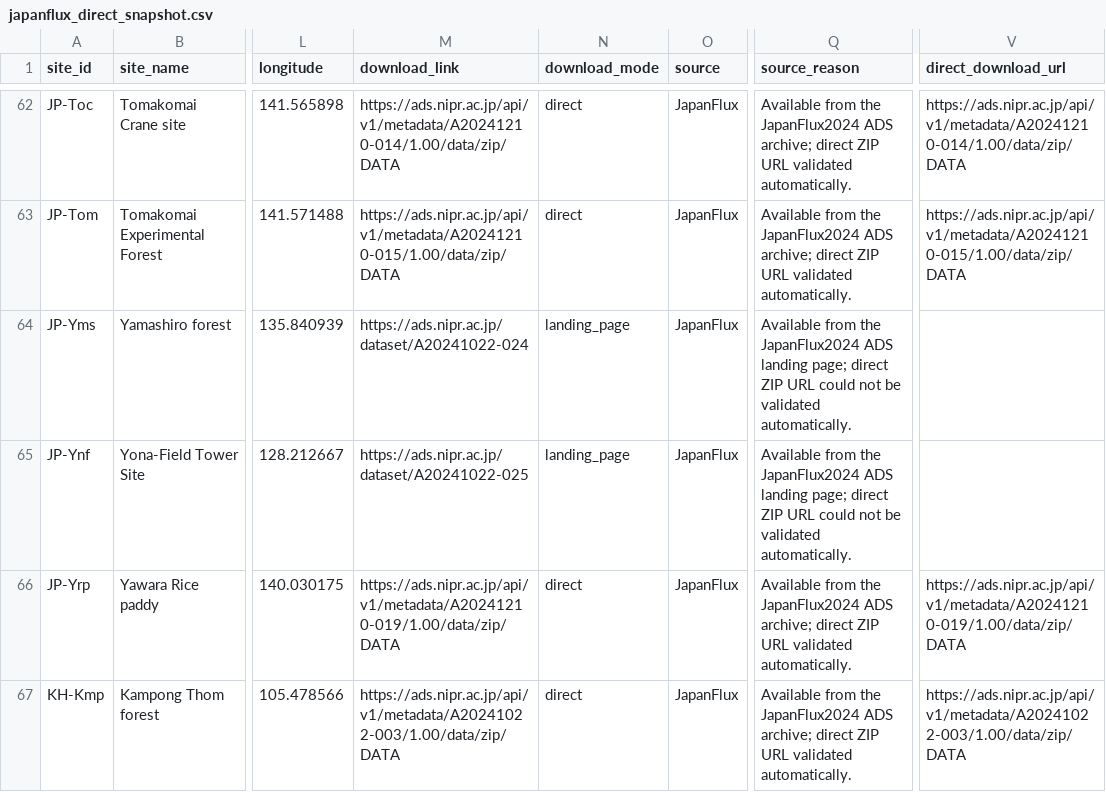
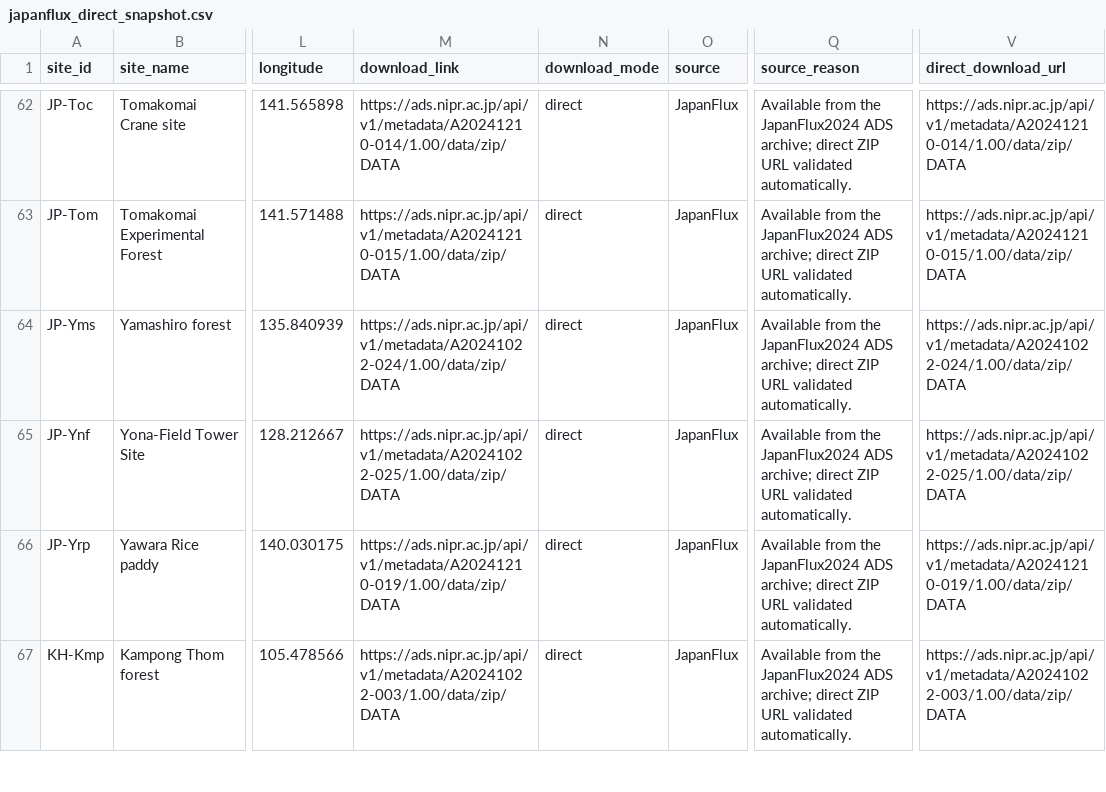
Before and after one commit to trevorkeenan/fluxnet-data-explorer, a CSV file: assets/japanflux_direct_snapshot.csv, drawn as a sheet; only a part is shown, gaps mark what is left out; the diff names each change by its address in the sheet, - before the commit and + after, or states it on an @@ line.

Commit message:
fix data last updated issue

```diff
--- a/assets/japanflux_direct_snapshot.csv
+++ b/assets/japanflux_direct_snapshot.csv
-M64 (download_link): https://ads.nipr.ac.jp/dataset/A20241022-024
+M64 (download_link): https://ads.nipr.ac.jp/api/v1/metadata/A20241022-024/1.00/data/zip/DATA
-N64:N65 (download_mode): landing_page
+N64:N65 (download_mode): direct
-Q64:Q65 (source_reason): …JapanFlux2024 ADS landing page; direct ZIP URL could not be validated automatically.
+Q64:Q65 (source_reason): …JapanFlux2024 ADS archive; direct ZIP URL validated automatically.
-V64 (direct_download_url): (empty)
+V64 (direct_download_url): https://ads.nipr.ac.jp/api/v1/metadata/A20241022-024/1.00/data/zip/DATA
-M65 (download_link): https://ads.nipr.ac.jp/dataset/A20241022-025
+M65 (download_link): https://ads.nipr.ac.jp/api/v1/metadata/A20241022-025/1.00/data/zip/DATA
-V65 (direct_download_url): (empty)
+V65 (direct_download_url): https://ads.nipr.ac.jp/api/v1/metadata/A20241022-025/1.00/data/zip/DATA
```
Also changed, not shown: 14 other files.
